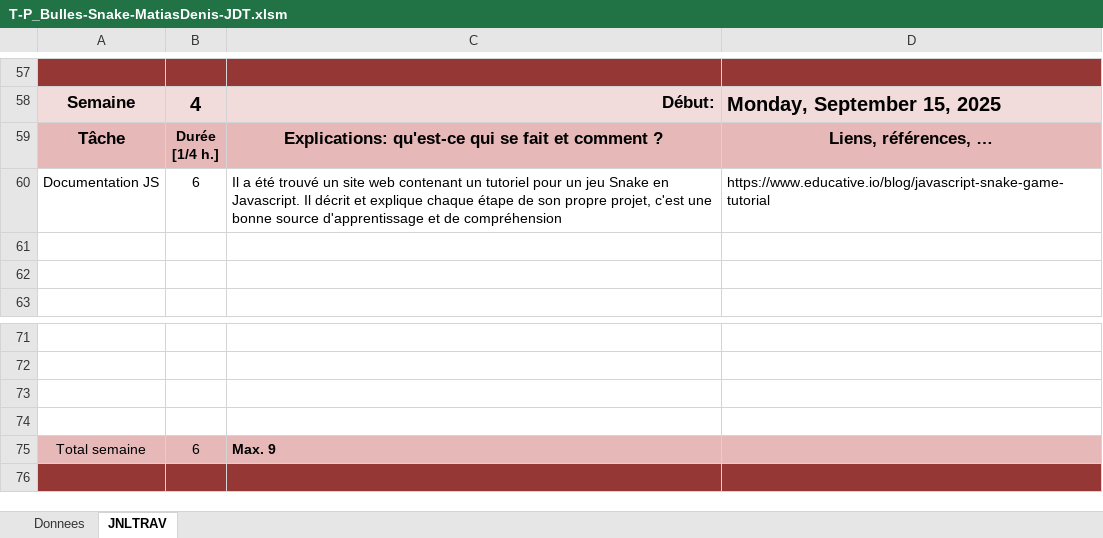
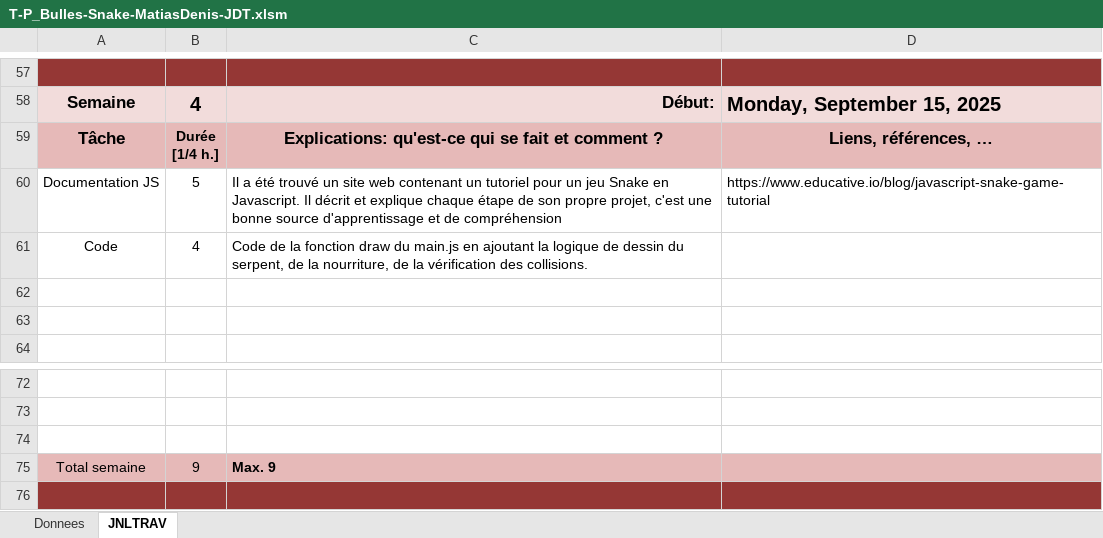
Before and after one commit to Jazztel20/P_Bulles-Snake, an Excel workbook: Livrables écrits/T-P_Bulles-Snake-MatiasDenis-JDT.xlsm, sheet JNLTRAV, drawn as a sheet; only a part is shown, gaps mark what is left out; values as stored, in another font and other column widths than the file's, no borders; charts and pictures not drawn; removed rows and columns are numbered as before the commit, all else as after; the diff names each change by its address in the sheet, - before the commit and + after, or states it on an @@ line.

Commit message:
doc(MàJ): mise à jour du journal de travail

```diff
--- a/Livrables écrits/T-P_Bulles-Snake-MatiasDenis-JDT.xlsm (sheet JNLTRAV)
+++ b/Livrables écrits/T-P_Bulles-Snake-MatiasDenis-JDT.xlsm (sheet JNLTRAV)
-B60: 6
+B60: 5
+row 61: Code | 4 | Code de la fonction draw du main.js en ajoutant la logique de dessin du serpent, de la nourriture, de la vérification des collisions.
-row 74: (empty)
-B75: 6
+B75: 9
```
Also changed, not shown: sheet Donnees.
